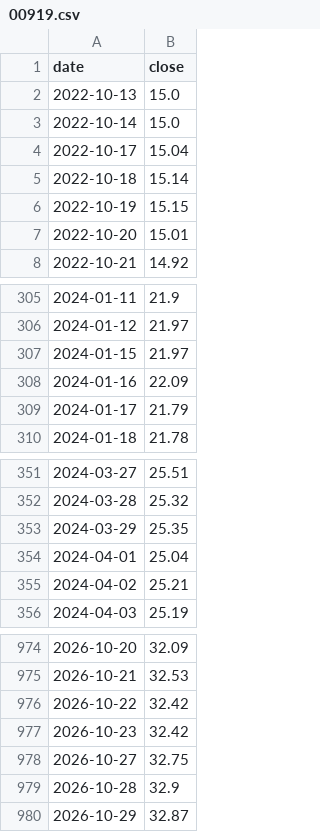
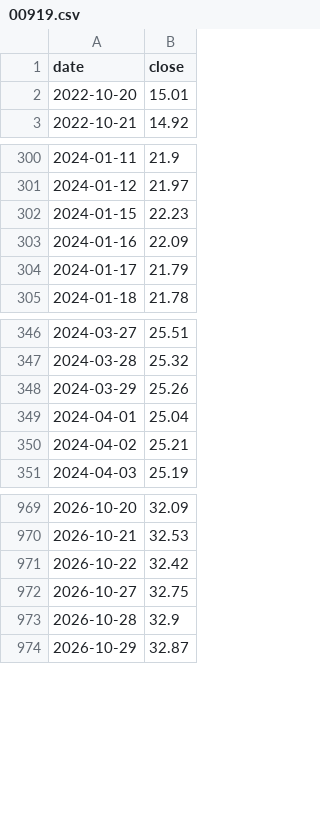
Before and after one commit to twl-Benchen/etf-wiki, a CSV file: final-project/data/prices/00919.csv, drawn as a sheet; only a part is shown, gaps mark what is left out.

```diff
--- a/final-project/data/prices/00919.csv
+++ b/final-project/data/prices/00919.csv
@@ -1,7 +1,2 @@
 date,close
-2022-10-13,15.0
-2022-10-14,15.0
-2022-10-17,15.04
-2022-10-18,15.14
-2022-10-19,15.15
 2022-10-20,15.01
@@ -306,3 +301,3 @@ date,close
 2024-01-12,21.97
-2024-01-15,21.97
+2024-01-15,22.23
 2024-01-16,22.09
@@ -352,3 +347,3 @@ date,close
 2024-03-28,25.32
-2024-03-29,25.35
+2024-03-29,25.26
 2024-04-01,25.04
@@ -976,3 +971,2 @@ date,close
 2026-10-22,32.42
-2026-10-23,32.42
 2026-10-27,32.75
```
Also changed, not shown: final-project/data/prices/0050.csv, final-project/data/prices/0056.csv, 17 other files.
